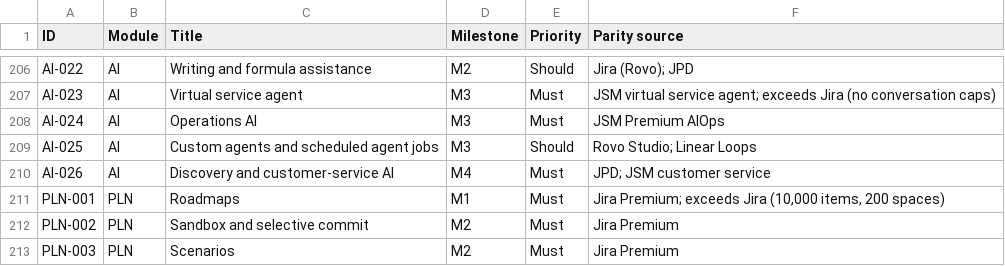
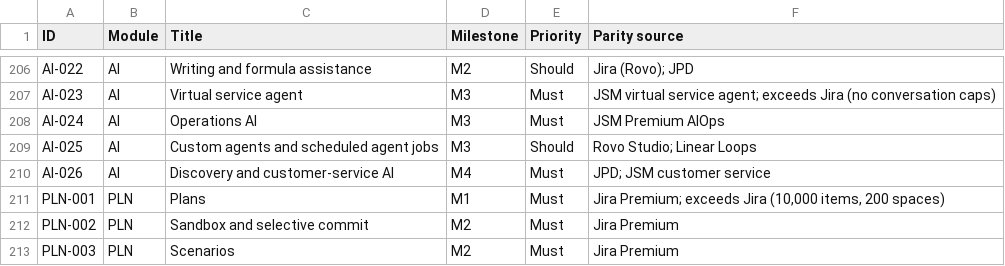
Before and after one commit to rockersands/taskmoor, a CSV file: docs/specs/requirements-index.csv, drawn as a sheet; only a part is shown, gaps mark what is left out.

```diff
--- a/docs/specs/requirements-index.csv
+++ b/docs/specs/requirements-index.csv
@@ -210,3 +210,3 @@ AI-025,AI,Custom agents and scheduled agent jobs,M3,Should,Rovo Studio; Linear L
 AI-026,AI,Discovery and customer-service AI,M4,Must,JPD; JSM customer service
-PLN-001,PLN,Roadmaps,M1,Must,"Jira Premium; exceeds Jira (10,000 items, 200 spaces)"
+PLN-001,PLN,Plans,M1,Must,"Jira Premium; exceeds Jira (10,000 items, 200 spaces)"
 PLN-002,PLN,Sandbox and selective commit,M2,Must,Jira Premium
```
Also changed, not shown: 29 other files.
